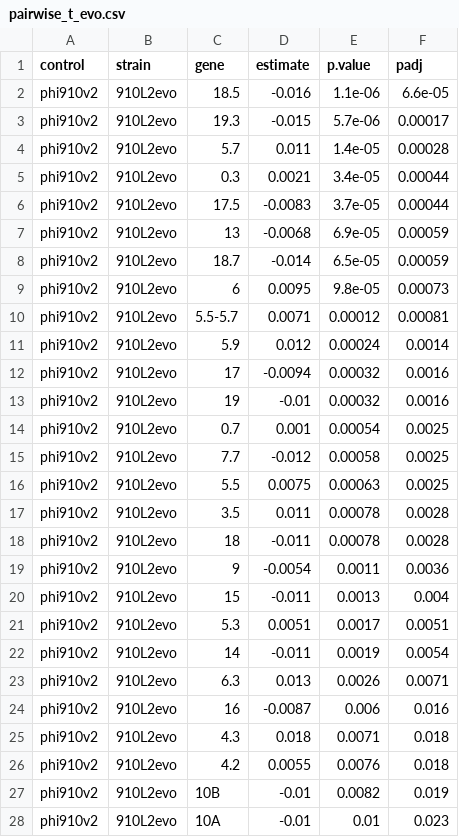
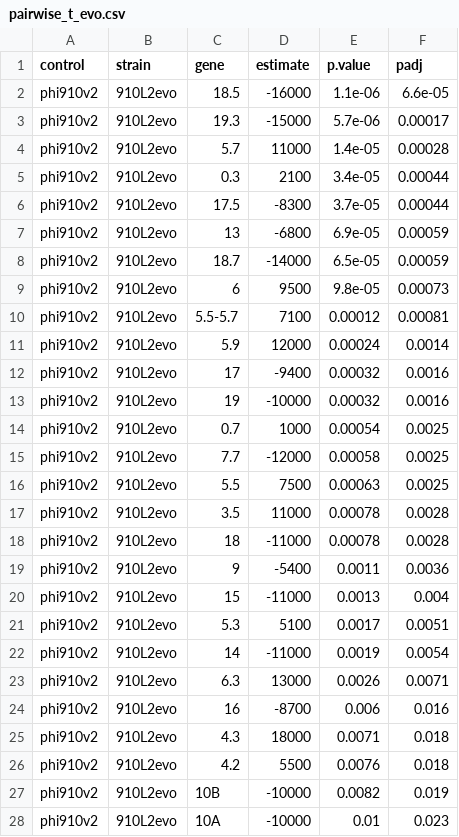
Before and after one commit to mlpaff/t7-attenuation, a CSV file: data/results/pairwise_t_evo.csv, drawn as a sheet; only a part is shown; the diff covers the shown part only.

Commit message:
updated analyses with correctly normalized data

```diff
--- a/data/results/pairwise_t_evo.csv
+++ b/data/results/pairwise_t_evo.csv
@@ -1,28 +1,28 @@
 "control","strain","gene","estimate","p.value","padj"
-"phi910v2","910L2evo","18.5",-0.016,1.1e-06,6.6e-05
-"phi910v2","910L2evo","19.3",-0.015,5.7e-06,0.00017
-"phi910v2","910L2evo","5.7",0.011,1.4e-05,0.00028
-"phi910v2","910L2evo","0.3",0.0021,3.4e-05,0.00044
-"phi910v2","910L2evo","17.5",-0.0083,3.7e-05,0.00044
-"phi910v2","910L2evo","13",-0.0068,6.9e-05,0.00059
-"phi910v2","910L2evo","18.7",-0.014,6.5e-05,0.00059
-"phi910v2","910L2evo","6",0.0095,9.8e-05,0.00073
-"phi910v2","910L2evo","5.5-5.7",0.0071,0.00012,0.00081
-"phi910v2","910L2evo","5.9",0.012,0.00024,0.0014
-"phi910v2","910L2evo","17",-0.0094,0.00032,0.0016
-"phi910v2","910L2evo","19",-0.01,0.00032,0.0016
-"phi910v2","910L2evo","0.7",0.001,0.00054,0.0025
-"phi910v2","910L2evo","7.7",-0.012,0.00058,0.0025
-"phi910v2","910L2evo","5.5",0.0075,0.00063,0.0025
-"phi910v2","910L2evo","3.5",0.011,0.00078,0.0028
-"phi910v2","910L2evo","18",-0.011,0.00078,0.0028
-"phi910v2","910L2evo","9",-0.0054,0.0011,0.0036
-"phi910v2","910L2evo","15",-0.011,0.0013,0.004
-"phi910v2","910L2evo","5.3",0.0051,0.0017,0.0051
-"phi910v2","910L2evo","14",-0.011,0.0019,0.0054
-"phi910v2","910L2evo","6.3",0.013,0.0026,0.0071
-"phi910v2","910L2evo","16",-0.0087,0.006,0.016
-"phi910v2","910L2evo","4.3",0.018,0.0071,0.018
-"phi910v2","910L2evo","4.2",0.0055,0.0076,0.018
-"phi910v2","910L2evo","10B",-0.01,0.0082,0.019
-"phi910v2","910L2evo","10A",-0.01,0.01,0.023
+"phi910v2","910L2evo","18.5",-16000,1.1e-06,6.6e-05
+"phi910v2","910L2evo","19.3",-15000,5.7e-06,0.00017
+"phi910v2","910L2evo","5.7",11000,1.4e-05,0.00028
+"phi910v2","910L2evo","0.3",2100,3.4e-05,0.00044
+"phi910v2","910L2evo","17.5",-8300,3.7e-05,0.00044
+"phi910v2","910L2evo","13",-6800,6.9e-05,0.00059
+"phi910v2","910L2evo","18.7",-14000,6.5e-05,0.00059
+"phi910v2","910L2evo","6",9500,9.8e-05,0.00073
+"phi910v2","910L2evo","5.5-5.7",7100,0.00012,0.00081
+"phi910v2","910L2evo","5.9",12000,0.00024,0.0014
+"phi910v2","910L2evo","17",-9400,0.00032,0.0016
+"phi910v2","910L2evo","19",-10000,0.00032,0.0016
+"phi910v2","910L2evo","0.7",1000,0.00054,0.0025
+"phi910v2","910L2evo","7.7",-12000,0.00058,0.0025
+"phi910v2","910L2evo","5.5",7500,0.00063,0.0025
+"phi910v2","910L2evo","3.5",11000,0.00078,0.0028
+"phi910v2","910L2evo","18",-11000,0.00078,0.0028
+"phi910v2","910L2evo","9",-5400,0.0011,0.0036
+"phi910v2","910L2evo","15",-11000,0.0013,0.004
+"phi910v2","910L2evo","5.3",5100,0.0017,0.0051
+"phi910v2","910L2evo","14",-11000,0.0019,0.0054
+"phi910v2","910L2evo","6.3",13000,0.0026,0.0071
+"phi910v2","910L2evo","16",-8700,0.006,0.016
+"phi910v2","910L2evo","4.3",18000,0.0071,0.018
+"phi910v2","910L2evo","4.2",5500,0.0076,0.018
+"phi910v2","910L2evo","10B",-10000,0.0082,0.019
+"phi910v2","910L2evo","10A",-10000,0.01,0.023
```
Also changed, not shown: 93 edited cells elsewhere in this file, 6 other files.
